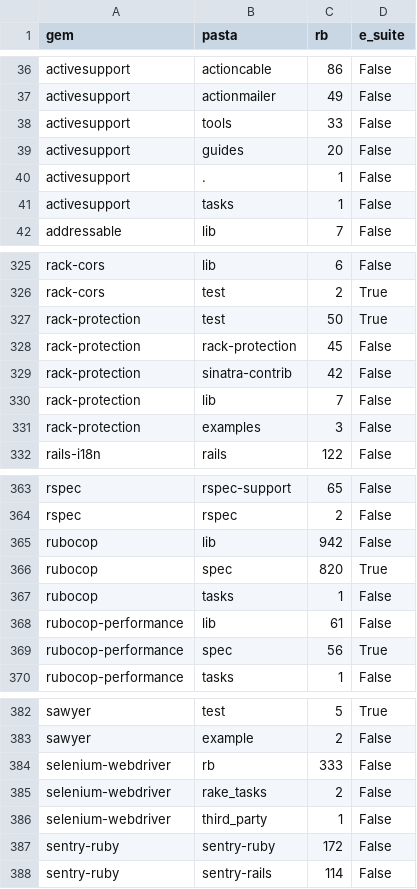
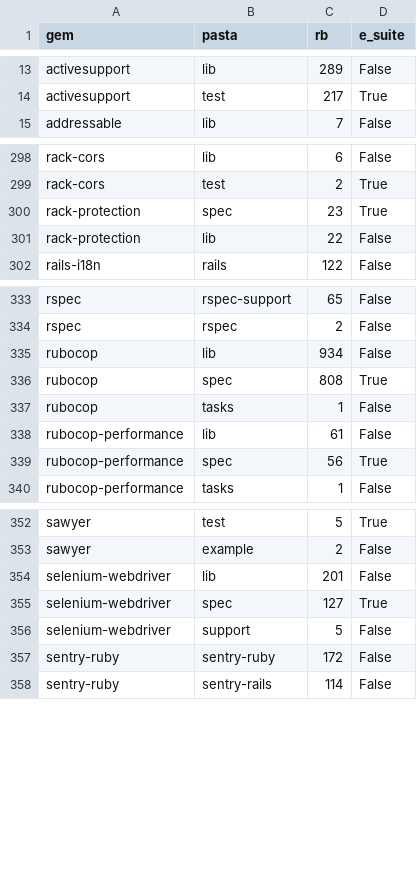
Before and after one commit to MarioJoaoGR/MARTA, a CSV file: apresentacao/demo_dataset/2_parser/onde_vive.csv, drawn as a sheet; only a part is shown, gaps mark what is left out; removed rows and columns are numbered as before the commit, all else as after; the diff covers the shown part only; the diff names each change by its address in the sheet, - before the commit and + after, or states it on an @@ line.

```diff
--- a/apresentacao/demo_dataset/2_parser/onde_vive.csv
+++ b/apresentacao/demo_dataset/2_parser/onde_vive.csv
-B13 (pasta): actioncable
+B13 (pasta): lib
-C13 (rb): 86
+C13 (rb): 289
-row 37: activesupport | actionmailer | 49 | False
-row 38: activesupport | tools | 33 | False
-row 39: activesupport | guides | 20 | False
-row 40: activesupport | . | 1 | False
-row 41: activesupport | tasks | 1 | False
+row 14: activesupport | test | 217 | True
-B300 (pasta): test
+B300 (pasta): spec
-C300 (rb): 50
+C300 (rb): 23
-row 328: rack-protection | rack-protection | 45 | False
-row 329: rack-protection | sinatra-contrib | 42 | False
-C301 (rb): 7
+C301 (rb): 22
-row 331: rack-protection | examples | 3 | False
-C335 (rb): 942
+C335 (rb): 934
-C336 (rb): 820
+C336 (rb): 808
-B354 (pasta): rb
+B354 (pasta): lib
-C354 (rb): 333
+C354 (rb): 201
+row 355: selenium-webdriver | spec | 127 | True
-B356 (pasta): rake_tasks
+B356 (pasta): support
-C356 (rb): 2
+C356 (rb): 5
-row 386: selenium-webdriver | third_party | 1 | False
```
Also changed, not shown: 1 added row, 24 removed rows and 5 edited cells elsewhere in this file, apresentacao/demo_dataset/2_parser/parse.csv, 3 other files.
